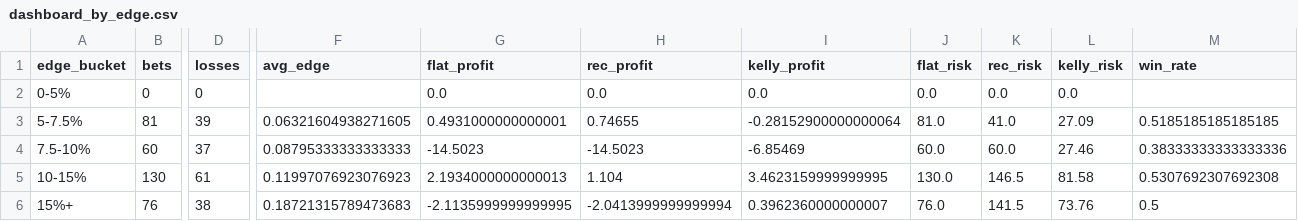
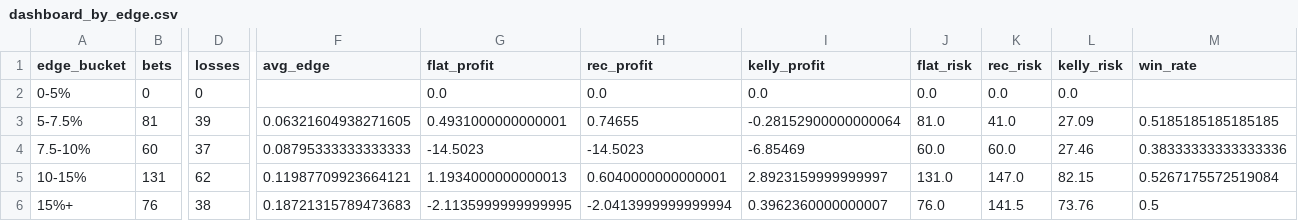
Before and after one commit to andrewrust04-blip/mlb-betting-model, a CSV file: dashboard_by_edge.csv, drawn as a sheet; only a part is shown, gaps mark what is left out; the diff covers the shown part only; the diff names each change by its address in the sheet, - before the commit and + after, or states it on an @@ line.

```diff
--- a/dashboard_by_edge.csv
+++ b/dashboard_by_edge.csv
-B5 (bets): 130
+B5 (bets): 131
-D5 (losses): 61
+D5 (losses): 62
-F5 (avg_edge): 0.11997076923076923
+F5 (avg_edge): 0.11987709923664121
-G5 (flat_profit): 2.1934000000000013
+G5 (flat_profit): 1.1934000000000013
-H5 (rec_profit): 1.104
+H5 (rec_profit): 0.6040000000000001
-I5 (kelly_profit): 3.4623159999999995
+I5 (kelly_profit): 2.8923159999999997
-J5 (flat_risk): 130.0
+J5 (flat_risk): 131.0
-K5 (rec_risk): 146.5
+K5 (rec_risk): 147.0
-L5 (kelly_risk): 81.58
+L5 (kelly_risk): 82.15
-M5 (win_rate): 0.5307692307692308
+M5 (win_rate): 0.5267175572519084
```
Also changed, not shown: 3 edited cells elsewhere in this file, bet_log.csv, dashboard_by_line.csv, 5 other files.
